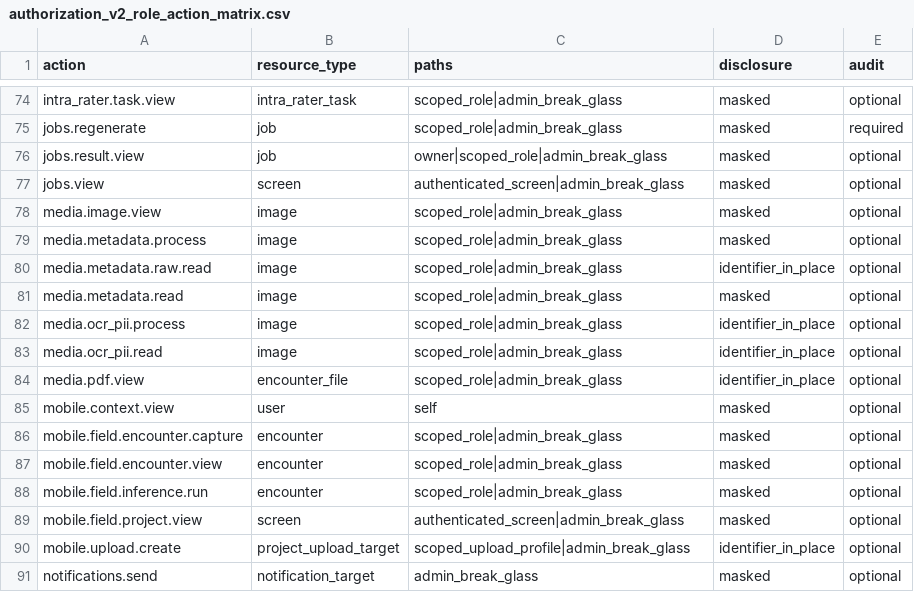
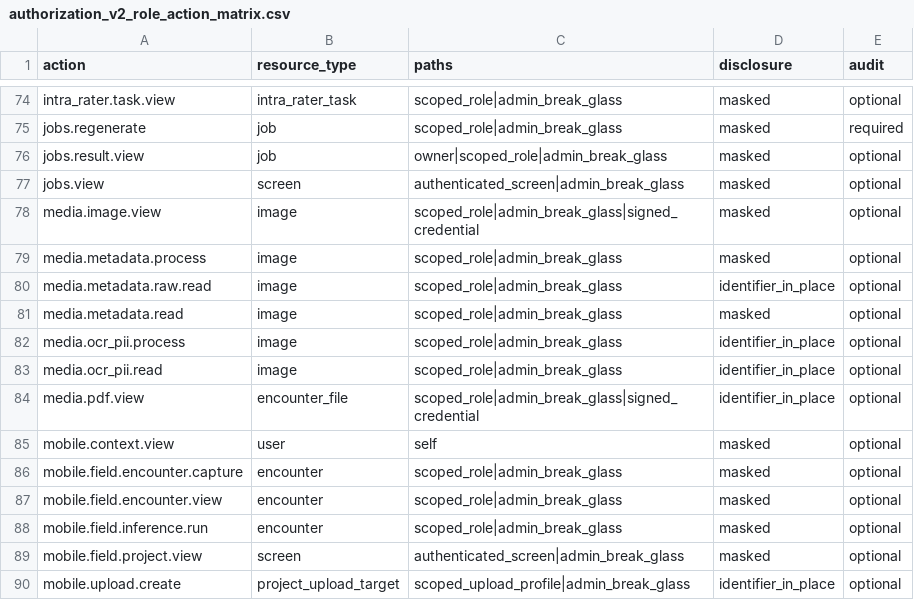
Before and after one commit to drguptavivek/fundus_img_xtract, a CSV file: docs/policy/generated/authorization_v2_role_action_matrix.csv, drawn as a sheet; only a part is shown, gaps mark what is left out; the shorter side is filled out with more unchanged rows.

```diff
--- a/docs/policy/generated/authorization_v2_role_action_matrix.csv
+++ b/docs/policy/generated/authorization_v2_role_action_matrix.csv
@@ -77,3 +77,3 @@ jobs.result.view,job,owner|scoped_role|admin_break_glass,masked,optional
 jobs.view,screen,authenticated_screen|admin_break_glass,masked,optional
-media.image.view,image,scoped_role|admin_break_glass,masked,optional
+media.image.view,image,scoped_role|admin_break_glass|signed_credential,masked,optional
 media.metadata.process,image,scoped_role|admin_break_glass,masked,optional
@@ -83,3 +83,3 @@ media.ocr_pii.process,image,scoped_role|admin_break_glass,identifier_in_place,op
 media.ocr_pii.read,image,scoped_role|admin_break_glass,identifier_in_place,optional
-media.pdf.view,encounter_file,scoped_role|admin_break_glass,identifier_in_place,optional
+media.pdf.view,encounter_file,scoped_role|admin_break_glass|signed_credential,identifier_in_place,optional
 mobile.context.view,user,self,masked,optional
```
Also changed, not shown: 15 other files.
